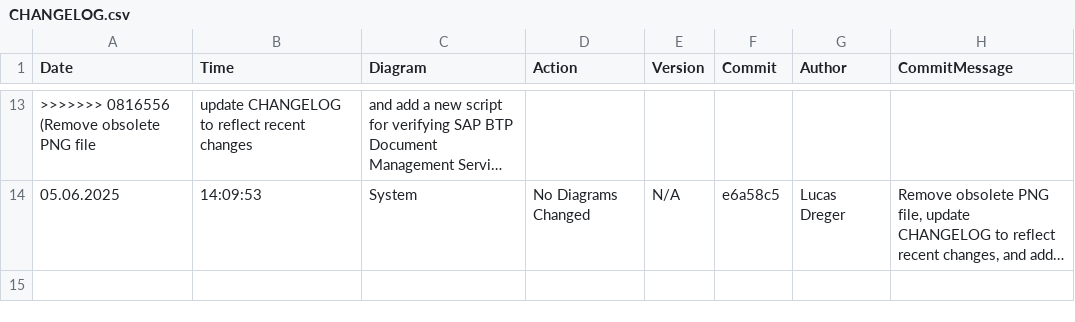
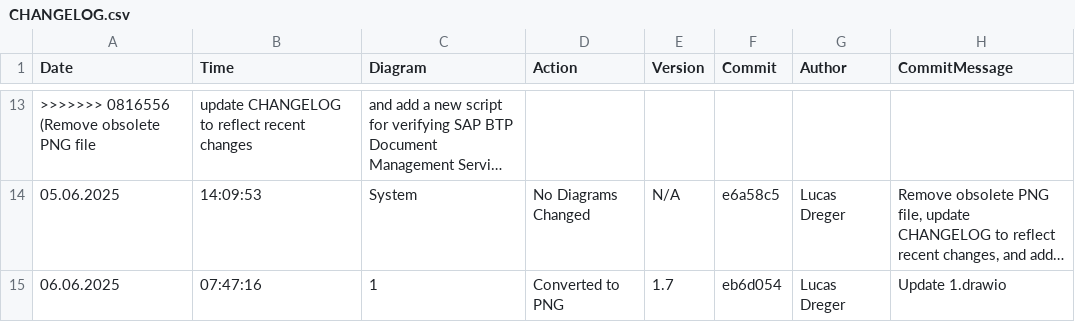
Before and after one commit to frostaag/diagrams-v3, a CSV file: png_files/CHANGELOG.csv, drawn as a sheet; only a part is shown, gaps mark what is left out; long unchanged cells end in …; the diff names each change by its address in the sheet, - before the commit and + after, or states it on an @@ line.

```diff
--- a/png_files/CHANGELOG.csv
+++ b/png_files/CHANGELOG.csv
+row 15: 06.06.2025 | 07:47:16 | 1 | Converted to PNG | 1.7 | eb6d054 | Lucas Dreger | Update 1.drawio
```
Also changed, not shown: 1 other file.
